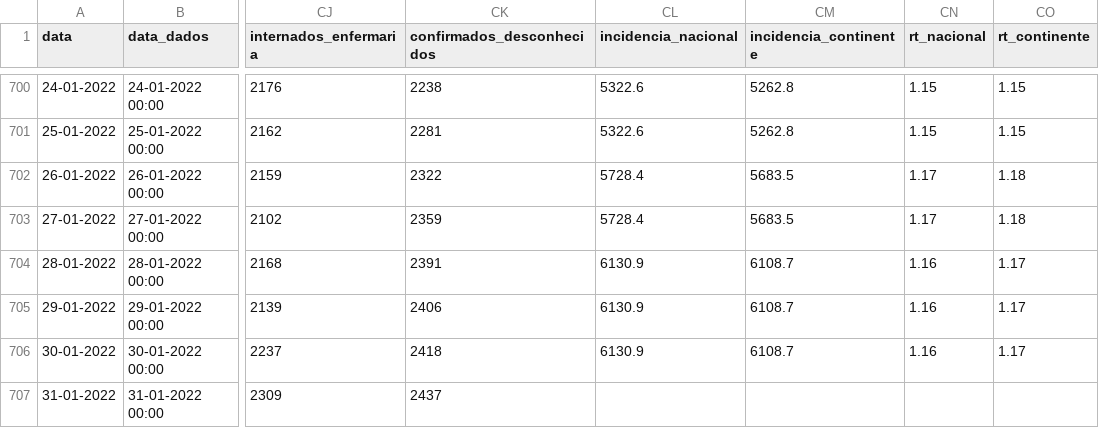
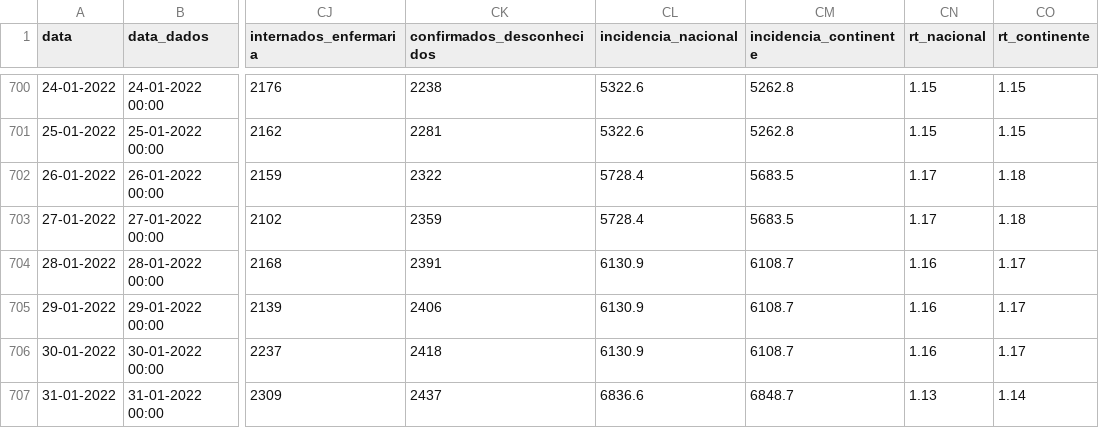
Before and after one commit to dssg-pt/covid19pt-data, a CSV file: data.csv, drawn as a sheet; only a part is shown, gaps mark what is left out; the diff names each change by its address in the sheet, - before the commit and + after, or states it on an @@ line.

```diff
--- a/data.csv
+++ b/data.csv
-CL707 (incidencia_nacional): (empty)
+CL707 (incidencia_nacional): 6836.6
-CM707 (incidencia_continente): (empty)
+CM707 (incidencia_continente): 6848.7
-CN707 (rt_nacional): (empty)
+CN707 (rt_nacional): 1.13
-CO707 (rt_continente): (empty)
+CO707 (rt_continente): 1.14
```
Also changed, not shown: .github/temp.csv.
